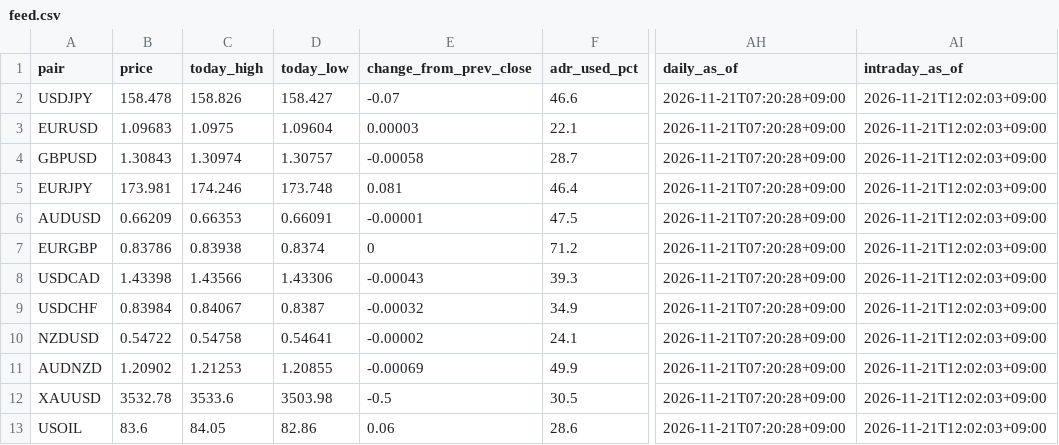
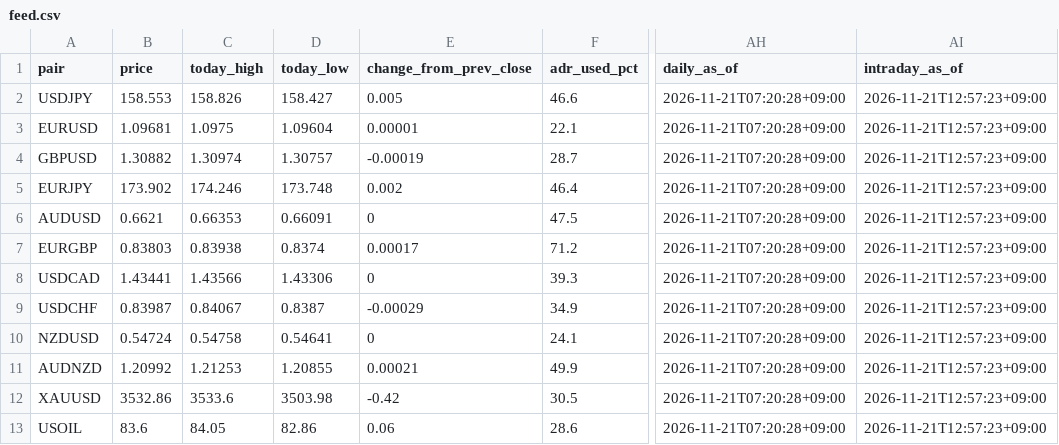
Before and after one commit to MFlab-inc/FXDaily-Levels, a CSV file: data/feed.csv, drawn as a sheet; only a part is shown, gaps mark what is left out; the diff names each change by its address in the sheet, - before the commit and + after, or states it on an @@ line.

```diff
--- a/data/feed.csv
+++ b/data/feed.csv
-B2 (price): 158.478
+B2 (price): 158.553
-E2 (change_from_prev_close): -0.07
+E2 (change_from_prev_close): 0.005
-AI2:AI13 (intraday_as_of): 2026-11-21T12:02:03+09:00
+AI2:AI13 (intraday_as_of): 2026-11-21T12:57:23+09:00
-B3 (price): 1.09683
+B3 (price): 1.09681
-E3 (change_from_prev_close): 0.00003
+E3 (change_from_prev_close): 0.00001
-B4 (price): 1.30843
+B4 (price): 1.30882
-E4 (change_from_prev_close): -0.00058
+E4 (change_from_prev_close): -0.00019
-B5 (price): 173.981
+B5 (price): 173.902
-E5 (change_from_prev_close): 0.081
+E5 (change_from_prev_close): 0.002
-B6 (price): 0.66209
+B6 (price): 0.6621
-E6 (change_from_prev_close): -0.00001
+E6 (change_from_prev_close): 0
-B7 (price): 0.83786
+B7 (price): 0.83803
-E7 (change_from_prev_close): 0
+E7 (change_from_prev_close): 0.00017
-B8 (price): 1.43398
+B8 (price): 1.43441
-E8 (change_from_prev_close): -0.00043
+E8 (change_from_prev_close): 0
-B9 (price): 0.83984
+B9 (price): 0.83987
-E9 (change_from_prev_close): -0.00032
+E9 (change_from_prev_close): -0.00029
-B10 (price): 0.54722
+B10 (price): 0.54724
-E10 (change_from_prev_close): -0.00002
+E10 (change_from_prev_close): 0
-B11 (price): 1.20902
+B11 (price): 1.20992
-E11 (change_from_prev_close): -0.00069
+E11 (change_from_prev_close): 0.00021
-B12 (price): 3532.78
+B12 (price): 3532.86
-E12 (change_from_prev_close): -0.5
+E12 (change_from_prev_close): -0.42
```
Also changed, not shown: 6 other files.
